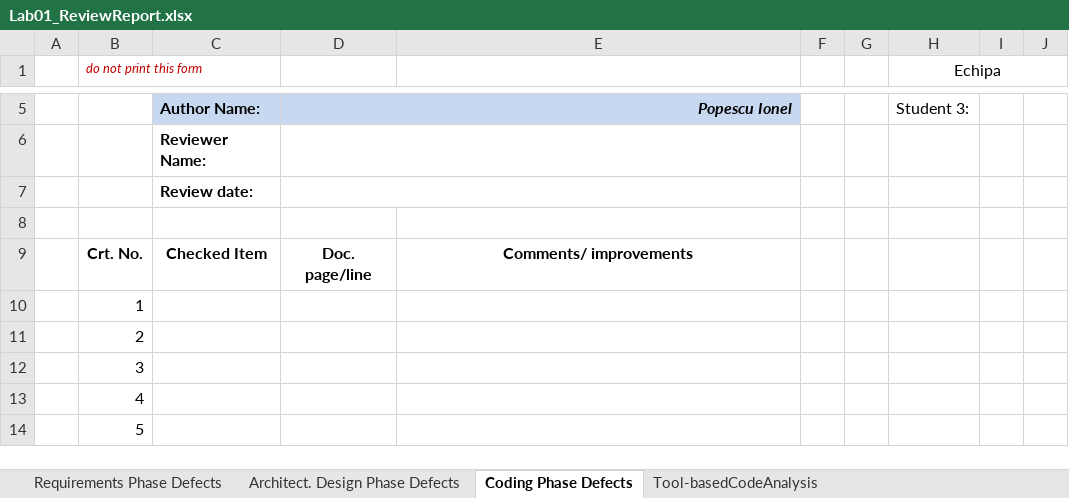
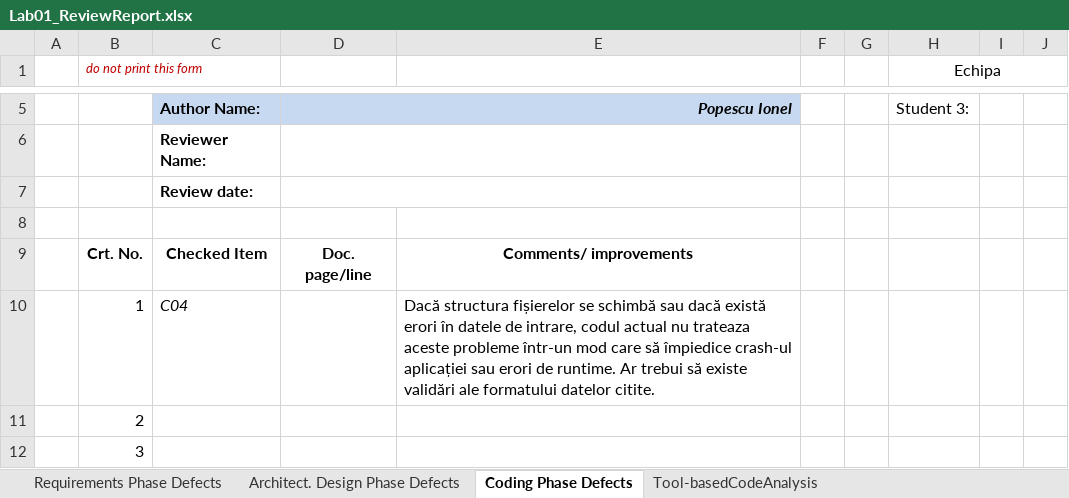
Before and after one commit to evelinemolnar/VVSS-labs, an Excel workbook: Docs/Lab01/Lab01_ReviewReport.xlsx, sheet Coding Phase Defects, drawn as a sheet; only a part is shown, gaps mark what is left out; the shorter side is filled out with more unchanged rows; values as stored, in another font and other column widths than the file's, no borders; the diff names each change by its address in the sheet, - before the commit and + after, or states it on an @@ line.

```diff
--- a/Docs/Lab01/Lab01_ReviewReport.xlsx (sheet Coding Phase Defects)
+++ b/Docs/Lab01/Lab01_ReviewReport.xlsx (sheet Coding Phase Defects)
-C10: (empty)
+C10: C04
-E10: (empty)
+E10: Dacă structura fișierelor se schimbă sau dacă există erori în datele de intrare, codul actual nu trateaza aceste probleme într-un mod care să împiedice crash-ul aplicației sau erori de runtime. Ar trebui să existe validări ale formatului datelor citite.
```
Also changed, not shown: sheet Requirements Phase Defects, sheet Architect. Design Phase Defects, 1 other file.
